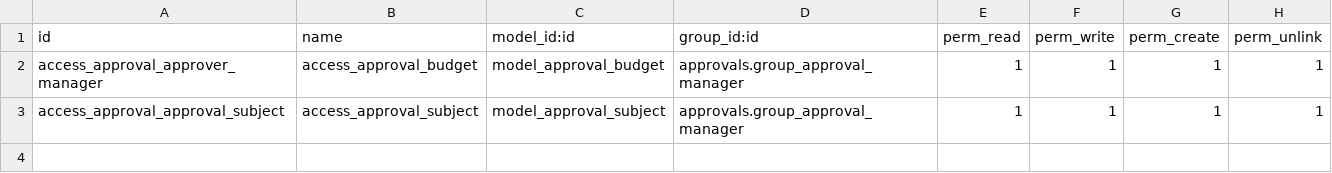
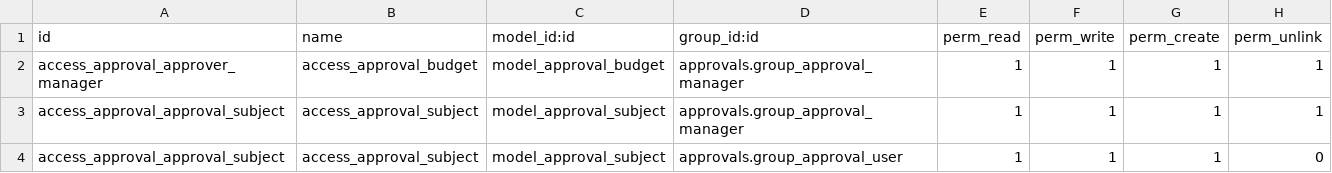
Before and after one commit to smgodoo/addons13_smg, a CSV file: approval_budget_level/security/ir.model.access.csv, drawn as a sheet; the diff names each change by its address in the sheet, - before the commit and + after, or states it on an @@ line.

Commit message:
Add approval group user can create and edit approval_subject

```diff
--- a/approval_budget_level/security/ir.model.access.csv
+++ b/approval_budget_level/security/ir.model.access.csv
+row 4: access_approval_approval_subject | access_approval_subject | model_approval_subject | approvals.group_approval_user | 1 | 1 | 1 | 0
```
